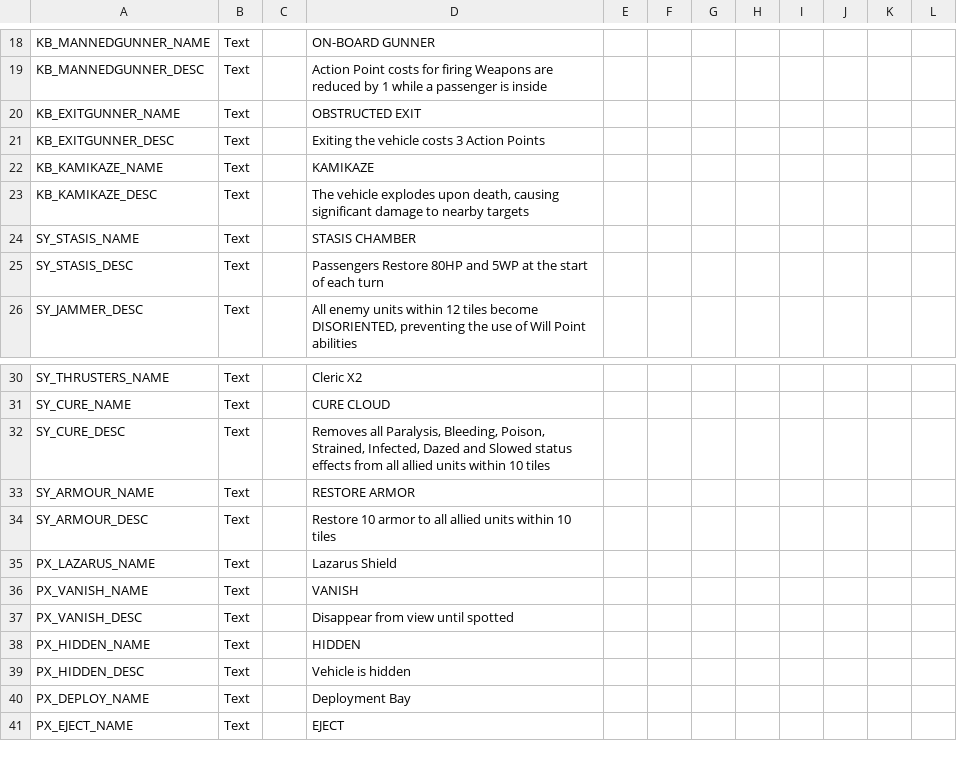
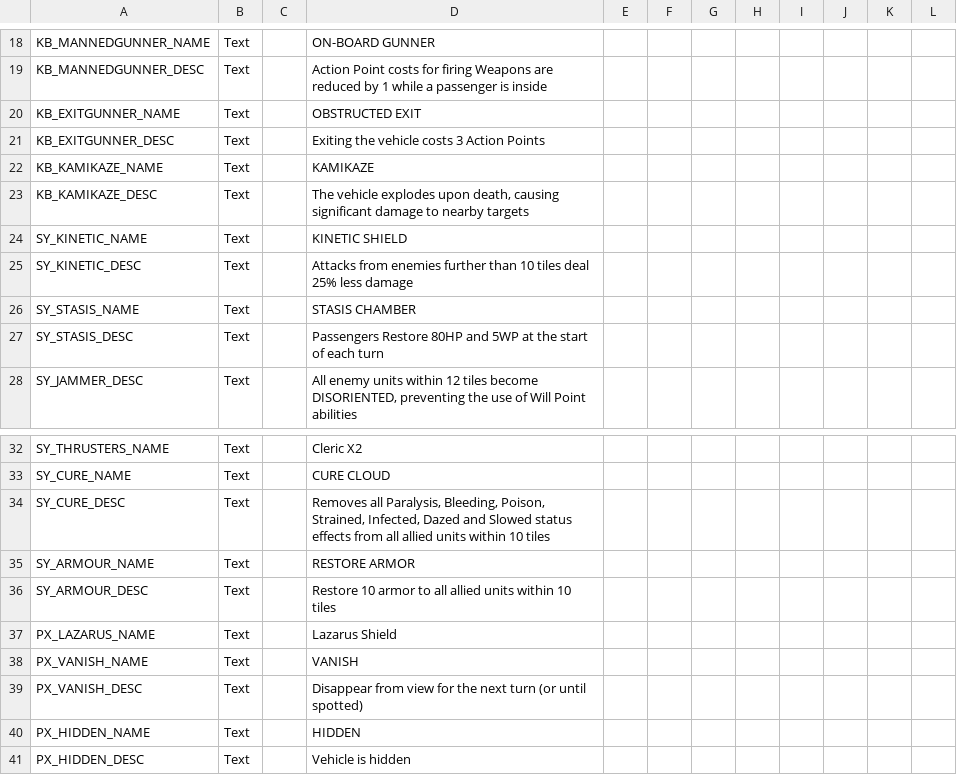
Before and after one commit to Voland163/TFTV, a CSV file: TFTV/Assets/Localization/Vehicles.csv, drawn as a sheet; only a part is shown, gaps mark what is left out; the shorter side is filled out with more unchanged rows.

Commit message:
Creates Kinetic Shield passive ability for the Aspida

```diff
--- a/TFTV/Assets/Localization/Vehicles.csv
+++ b/TFTV/Assets/Localization/Vehicles.csv
@@ -23,2 +23,4 @@ KB_KAMIKAZE_NAME, Text,,KAMIKAZE,,,,,,,,
 KB_KAMIKAZE_DESC, Text,,"The vehicle explodes upon death, causing significant damage to nearby targets",,,,,,,,
+SY_KINETIC_NAME, Text,,KINETIC SHIELD,,,,,,,,
+SY_KINETIC_DESC, Text,,Attacks from enemies further than 10 tiles deal 25% less damage,,,,,,,,
 SY_STASIS_NAME, Text,,STASIS CHAMBER,,,,,,,,
@@ -36,3 +38,3 @@ PX_LAZARUS_NAME, Text,,Lazarus Shield,,,,,,,,
 PX_VANISH_NAME, Text,,VANISH,,,,,,,,
-PX_VANISH_DESC, Text,,Disappear from view until spotted,,,,,,,,
+PX_VANISH_DESC, Text,,Disappear from view for the next turn (or until spotted),,,,,,,,
 PX_HIDDEN_NAME, Text,,HIDDEN,,,,,,,,
```
Also changed, not shown: 1 other file.
